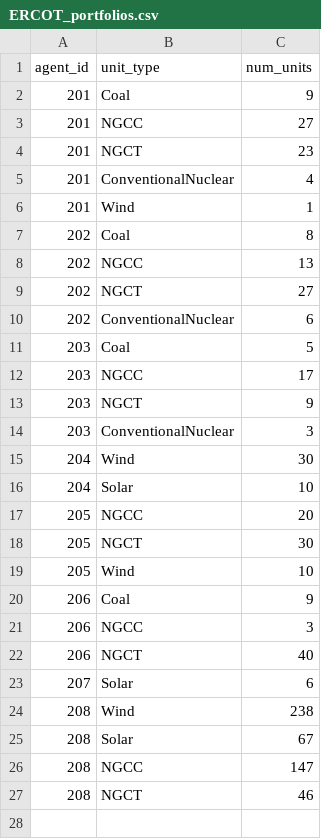
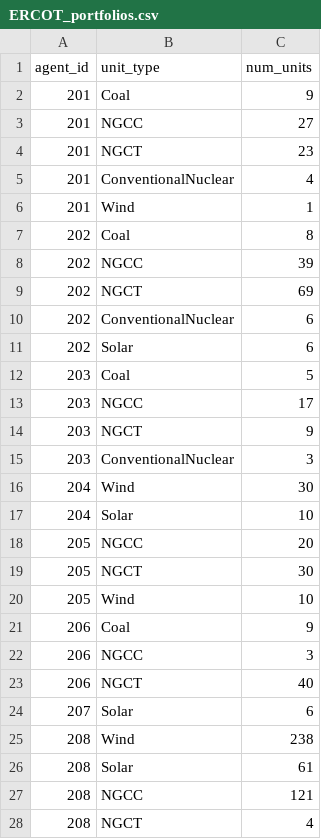
Before and after one commit to abce-dev/abce, a CSV file: inputs/ERCOT_portfolios.csv, drawn as a sheet.

Commit message:
updating NRG and Vistra/Luminant portfolios and starting debt/PPE values after checking 10-Ks

```diff
--- a/inputs/ERCOT_portfolios.csv
+++ b/inputs/ERCOT_portfolios.csv
@@ -7,5 +7,6 @@ agent_id,unit_type,num_units
 202,Coal,8
-202,NGCC,13
-202,NGCT,27
+202,NGCC,39
+202,NGCT,69
 202,ConventionalNuclear,6
+202,Solar,6
 203,Coal,5
@@ -24,4 +25,4 @@ agent_id,unit_type,num_units
 208,Wind,238
-208,Solar,67
-208,NGCC,147
-208,NGCT,46
+208,Solar,61
+208,NGCC,121
+208,NGCT,4
```
Also changed, not shown: 1 other file.
